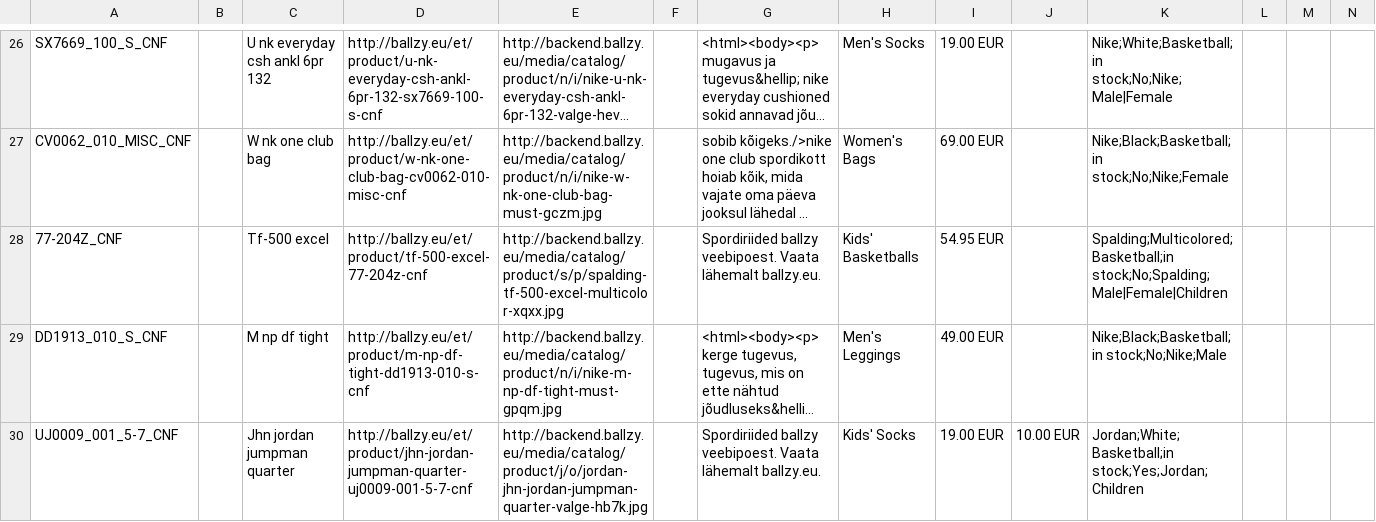
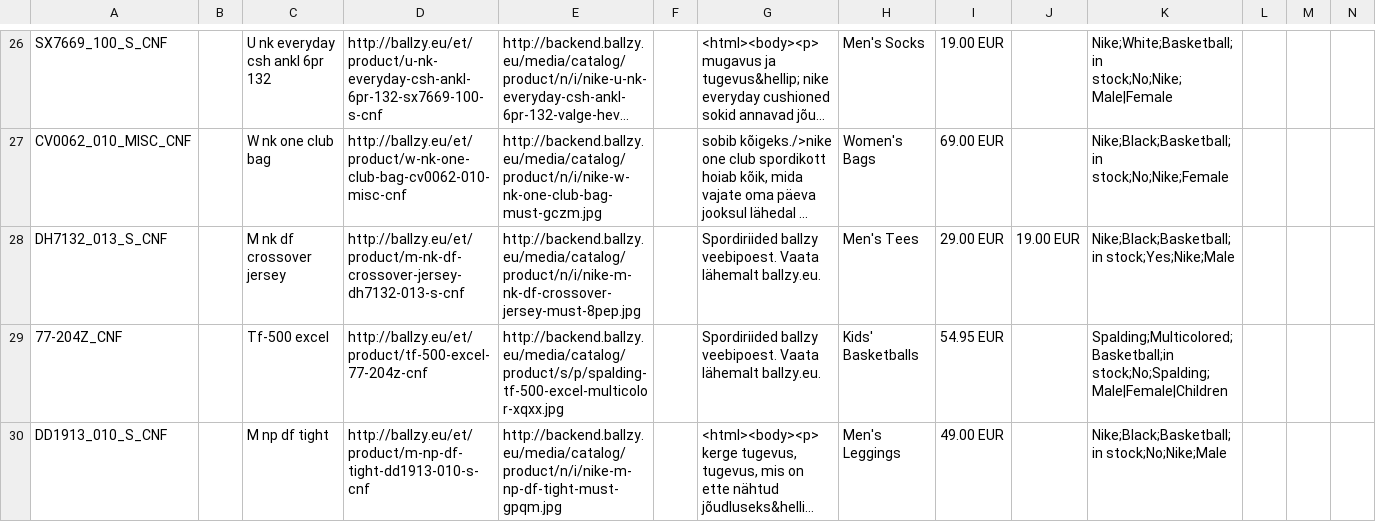
Before and after one commit to tanelneemoja/cropink_to_google, a CSV file: google_ads_feed_basketball.csv, drawn as a sheet; only a part is shown, gaps mark what is left out; the shorter side is filled out with more unchanged rows; long unchanged cells end in …; rows hold the shown columns only; the diff covers the shown part only; the diff names each change by its address in the sheet, - before the commit and + after, or states it on an @@ line.

```diff
--- a/google_ads_feed_basketball.csv
+++ b/google_ads_feed_basketball.csv
+row 28: DH7132_013_S_CNF |  | M nk df crossover jersey | http://ballzy.eu/et/product/m-nk-df-crossover-jersey-dh7132-013-s-cnf | http://backend.ballzy.eu/media/catalog/product/n/i/nike-m-nk-df-crossover-jersey-must-8pep.jpg |  | Spordiriided ballzy veebipoest. Vaata lähemalt ballzy.eu. | Men's Tees | 29.00 EUR | 19.00 EUR | Nike;Black;Basketball;in stock;Yes;Nike;Male
```
Also changed, not shown: 3 added rows, 2 removed rows and 6 edited cells elsewhere in this file, LT_page_feed.csv, LV_page_feed.csv, 2 other files.
